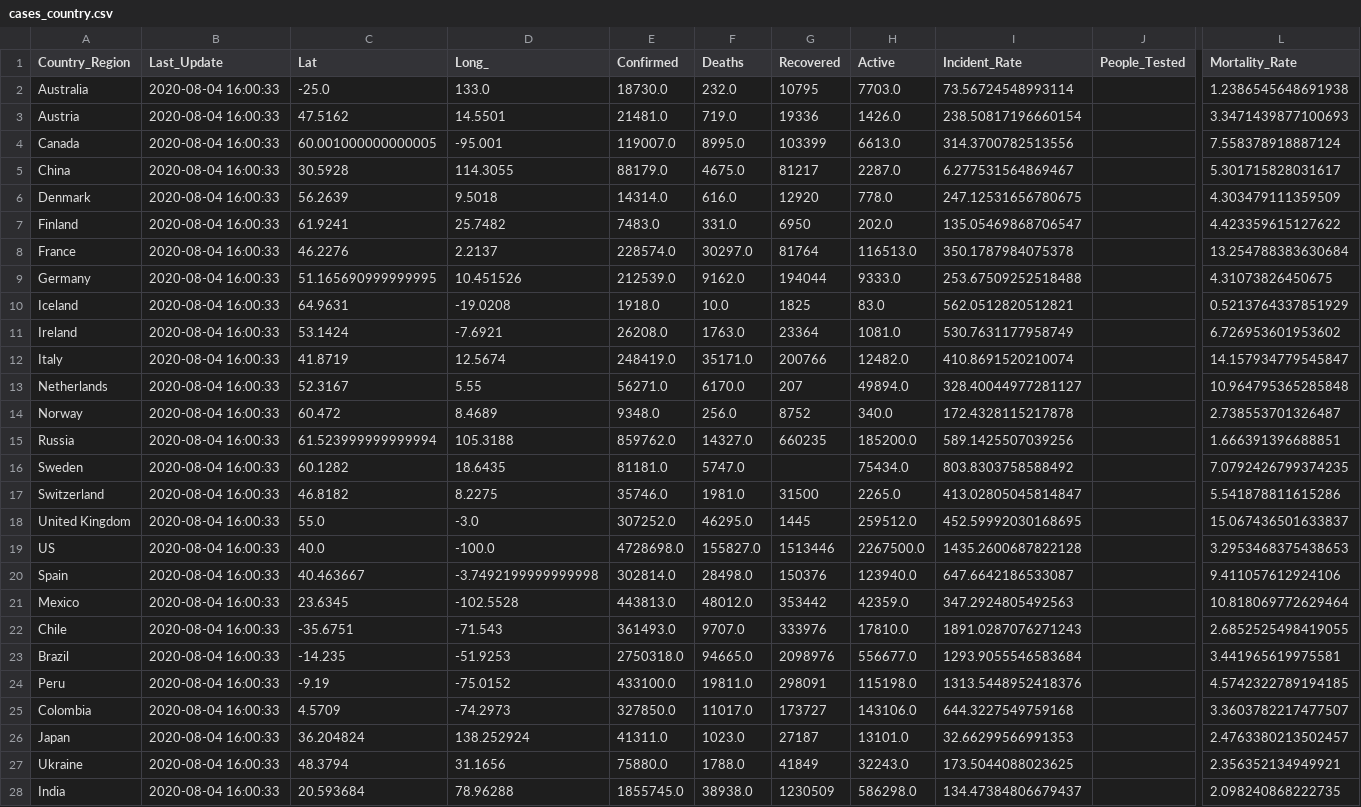
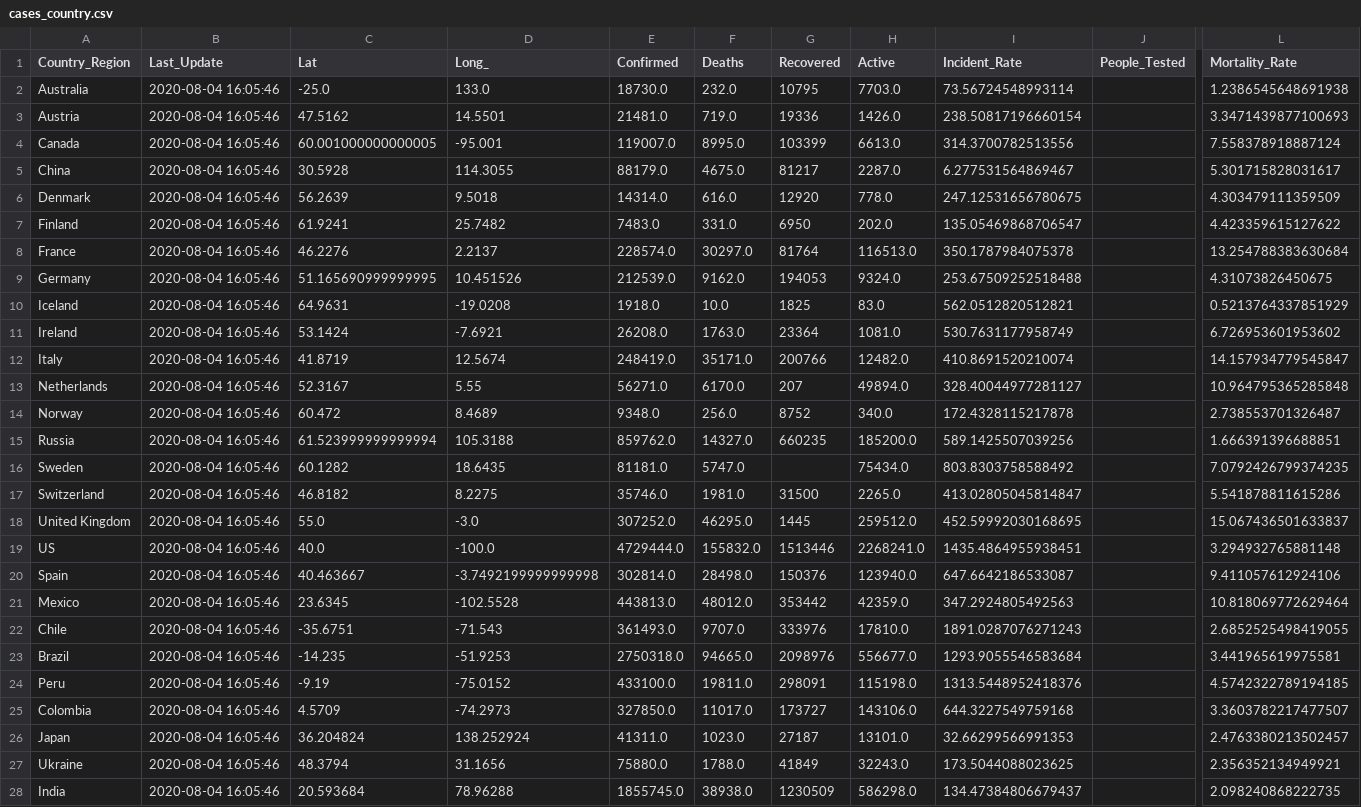
Before and after one commit to jhu-covid-devops/COVID-19, a CSV file: data/cases_country.csv, drawn as a sheet; only a part is shown, gaps mark what is left out; the diff covers the shown part only; the diff names each change by its address in the sheet, - before the commit and + after, or states it on an @@ line.

```diff
--- a/data/cases_country.csv
+++ b/data/cases_country.csv
-B2:B28 (Last_Update): 2020-08-04 16:00:33
+B2:B28 (Last_Update): 2020-08-04 16:05:46
-G9 (Recovered): 194044
+G9 (Recovered): 194053
-H9 (Active): 9333.0
+H9 (Active): 9324.0
-E19 (Confirmed): 4728698.0
+E19 (Confirmed): 4729444.0
-F19 (Deaths): 155827.0
+F19 (Deaths): 155832.0
-H19 (Active): 2267500.0
+H19 (Active): 2268241.0
-I19 (Incident_Rate): 1435.2600687822128
+I19 (Incident_Rate): 1435.4864955938451
-L19 (Mortality_Rate): 3.2953468375438653
+L19 (Mortality_Rate): 3.294932765881148
```
Also changed, not shown: 161 edited cells elsewhere in this file, data/cases.csv, data/cases_state.csv, 1 other file.
